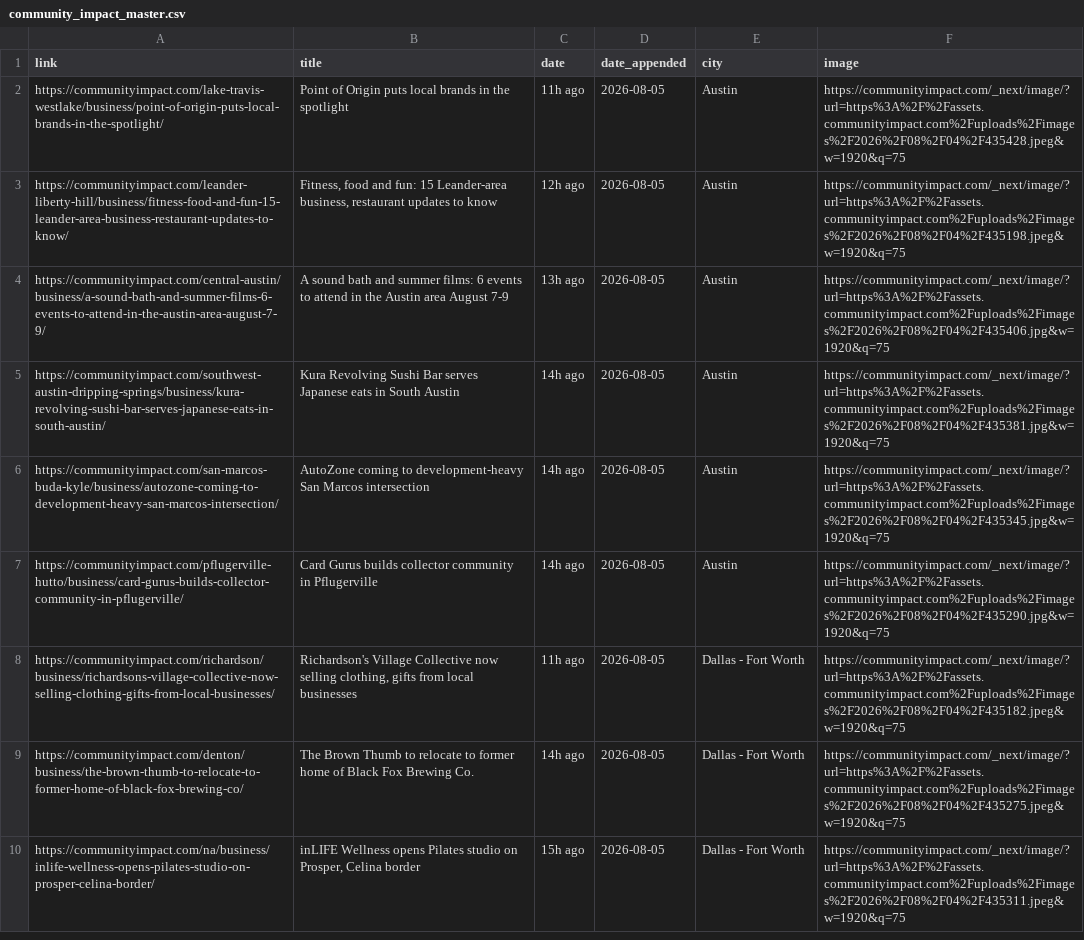
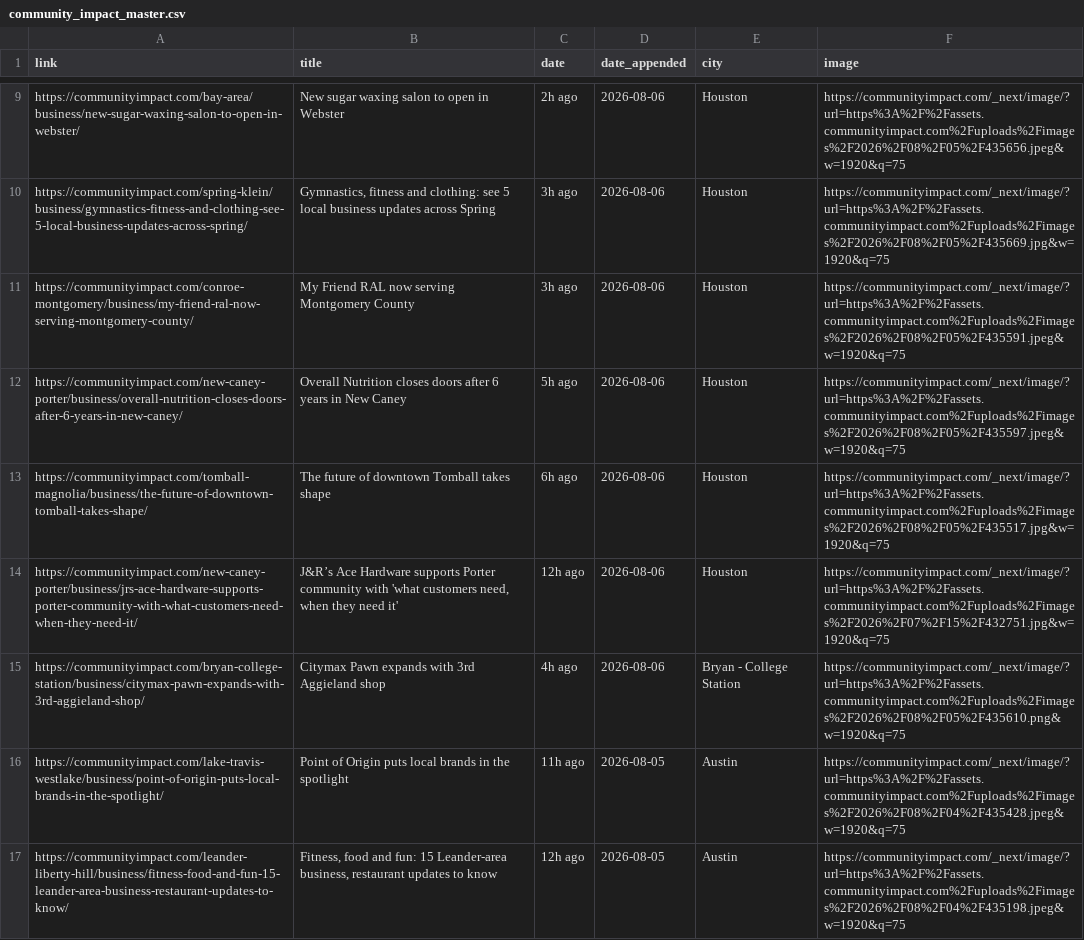
Before and after one commit to suryakantrajput-CP/retail-news-scraper, a CSV file: master_file/community_impact_master.csv, drawn as a sheet; only a part is shown, gaps mark what is left out; the shorter side is filled out with more unchanged rows; the diff covers the shown part only; the diff names each change by its address in the sheet, - before the commit and + after, or states it on an @@ line.

```diff
--- a/master_file/community_impact_master.csv
+++ b/master_file/community_impact_master.csv
+row 9: https://communityimpact.com/bay-area/business/new-sugar-waxing-salon-to-open-in-webster/ | New sugar waxing salon to open in Webster | 2h ago | 2026-08-06 | Houston | https://communityimpact.com/_next/image/?url=https%3A%2F%2Fassets.communityimpact.com%2Fuploads%2Fimages%2F2026%2F08%2F05%2F435656.jpeg&w=1920&q=75
+row 10: https://communityimpact.com/spring-klein/business/gymnastics-fitness-and-clothing-see-5-local-business-updates-across-spring/ | Gymnastics, fitness and clothing: see 5 local business updates across Spring | 3h ago | 2026-08-06 | Houston | https://communityimpact.com/_next/image/?url=https%3A%2F%2Fassets.communityimpact.com%2Fuploads%2Fimages%2F2026%2F08%2F05%2F435669.jpg&w=1920&q=75
+row 11: https://communityimpact.com/conroe-montgomery/business/my-friend-ral-now-serving-montgomery-county/ | My Friend RAL now serving Montgomery County | 3h ago | 2026-08-06 | Houston | https://communityimpact.com/_next/image/?url=https%3A%2F%2Fassets.communityimpact.com%2Fuploads%2Fimages%2F2026%2F08%2F05%2F435591.jpeg&w=1920&q=75
+row 12: https://communityimpact.com/new-caney-porter/business/overall-nutrition-closes-doors-after-6-years-in-new-caney/ | Overall Nutrition closes doors after 6 years in New Caney | 5h ago | 2026-08-06 | Houston | https://communityimpact.com/_next/image/?url=https%3A%2F%2Fassets.communityimpact.com%2Fuploads%2Fimages%2F2026%2F08%2F05%2F435597.jpeg&w=1920&q=75
+row 13: https://communityimpact.com/tomball-magnolia/business/the-future-of-downtown-tomball-takes-shape/ | The future of downtown Tomball takes shape | 6h ago | 2026-08-06 | Houston | https://communityimpact.com/_next/image/?url=https%3A%2F%2Fassets.communityimpact.com%2Fuploads%2Fimages%2F2026%2F08%2F05%2F435517.jpg&w=1920&q=75
+row 14: https://communityimpact.com/new-caney-porter/business/jrs-ace-hardware-supports-porter-community-with-what-customers-need-when-they-need-it/ | J&R’s Ace Hardware supports Porter community with 'what customers need, when they need it' | 12h ago | 2026-08-06 | Houston | https://communityimpact.com/_next/image/?url=https%3A%2F%2Fassets.communityimpact.com%2Fuploads%2Fimages%2F2026%2F07%2F15%2F432751.jpg&w=1920&q=75
+row 15: https://communityimpact.com/bryan-college-station/business/citymax-pawn-expands-with-3rd-aggieland-shop/ | Citymax Pawn expands with 3rd Aggieland shop | 4h ago | 2026-08-06 | Bryan - College Station | https://communityimpact.com/_next/image/?url=https%3A%2F%2Fassets.communityimpact.com%2Fuploads%2Fimages%2F2026%2F08%2F05%2F435610.png&w=1920&q=75
```
Also changed, not shown: 7 added rows elsewhere in this file, 1 other file.
